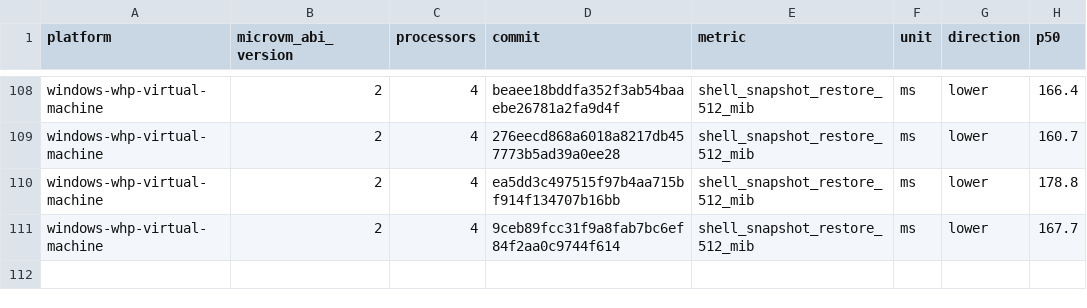
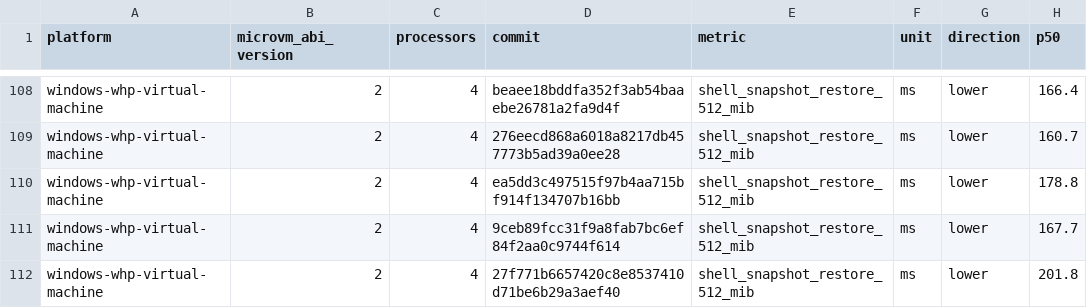
Before and after one commit to STUNSLAP/llllllllIl, a CSV file: data/windows-whp-virtual-machine-microvm-v2-4vcpu.csv, drawn as a sheet; only a part is shown, gaps mark what is left out; the diff names each change by its address in the sheet, - before the commit and + after, or states it on an @@ line.

```diff
--- a/data/windows-whp-virtual-machine-microvm-v2-4vcpu.csv
+++ b/data/windows-whp-virtual-machine-microvm-v2-4vcpu.csv
+row 112: windows-whp-virtual-machine | 2 | 4 | 27f771b6657420c8e8537410d71be6b29a3aef40 | shell_snapshot_restore_512_mib | ms | lower | 201.8
```
Also changed, not shown: data/linux-kvm-virtual-machine-microvm-v2-1vcpu.csv, data/linux-mshv-virtual-machine-microvm-v2-1vcpu.csv, 9 other files.
